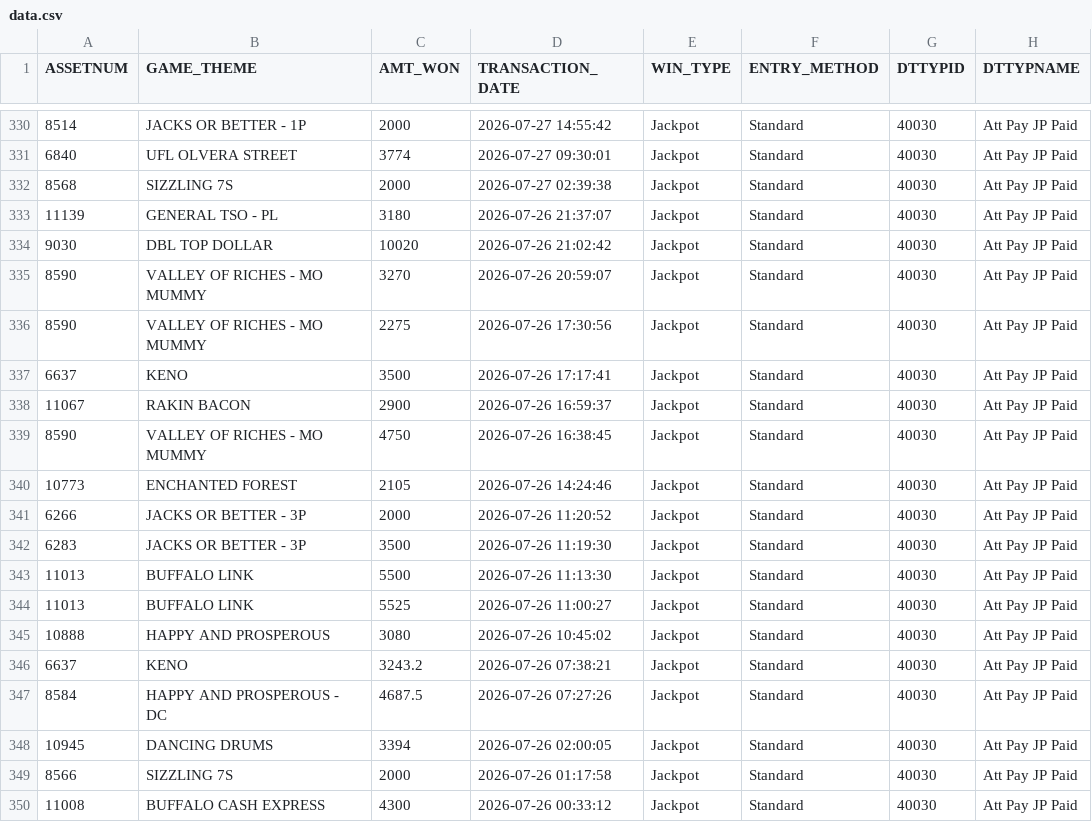
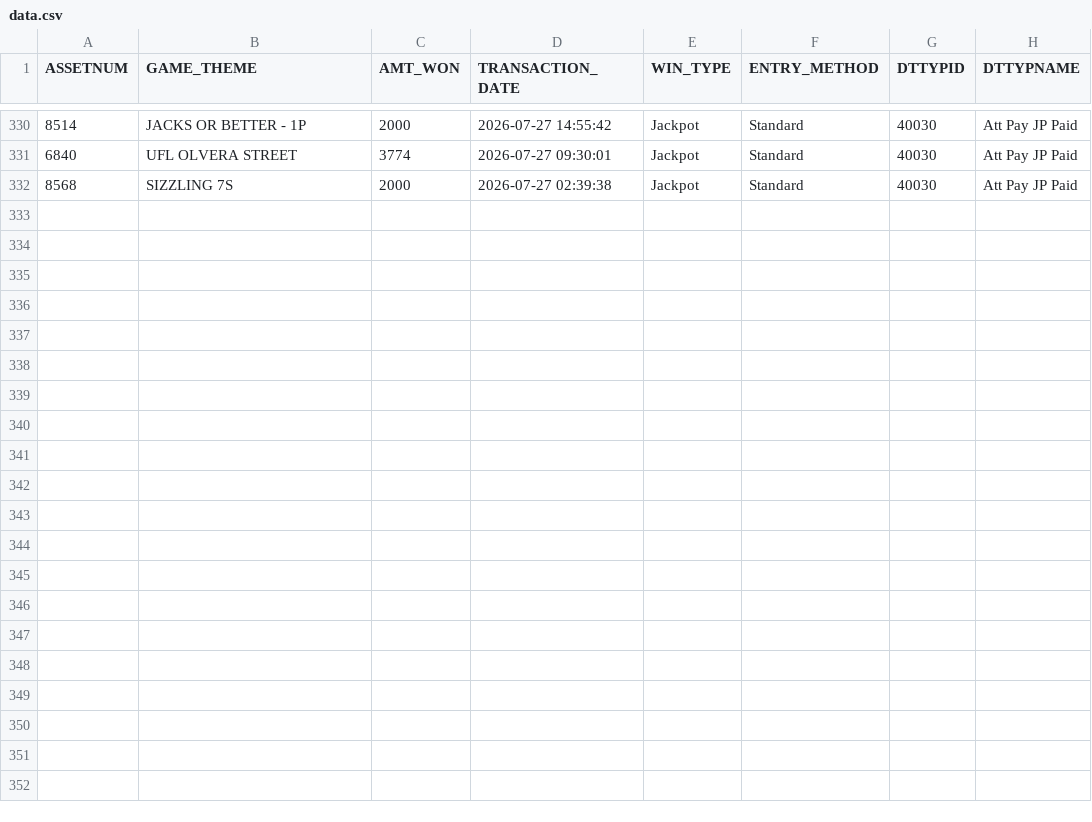
Before and after one commit to Winnercircle1/jackpot-board, a CSV file: data.csv, drawn as a sheet; only a part is shown, gaps mark what is left out; the diff names each change by its address in the sheet, - before the commit and + after, or states it on an @@ line.

Commit message:
Update jackpot data 2026-08-26T05:51:56.459Z

```diff
--- a/data.csv
+++ b/data.csv
-row 333: 11139 | GENERAL TSO - PL | 3180 | 2026-07-26 21:37:07 | Jackpot | Standard | 40030 | Att Pay JP Paid
-row 334: 9030 | DBL TOP DOLLAR | 10020 | 2026-07-26 21:02:42 | Jackpot | Standard | 40030 | Att Pay JP Paid
-row 335: 8590 | VALLEY OF RICHES - MO MUMMY | 3270 | 2026-07-26 20:59:07 | Jackpot | Standard | 40030 | Att Pay JP Paid
-row 336: 8590 | VALLEY OF RICHES - MO MUMMY | 2275 | 2026-07-26 17:30:56 | Jackpot | Standard | 40030 | Att Pay JP Paid
-row 337: 6637 | KENO | 3500 | 2026-07-26 17:17:41 | Jackpot | Standard | 40030 | Att Pay JP Paid
-row 338: 11067 | RAKIN BACON | 2900 | 2026-07-26 16:59:37 | Jackpot | Standard | 40030 | Att Pay JP Paid
-row 339: 8590 | VALLEY OF RICHES - MO MUMMY | 4750 | 2026-07-26 16:38:45 | Jackpot | Standard | 40030 | Att Pay JP Paid
-row 340: 10773 | ENCHANTED FOREST | 2105 | 2026-07-26 14:24:46 | Jackpot | Standard | 40030 | Att Pay JP Paid
-row 341: 6266 | JACKS OR BETTER - 3P | 2000 | 2026-07-26 11:20:52 | Jackpot | Standard | 40030 | Att Pay JP Paid
-row 342: 6283 | JACKS OR BETTER - 3P | 3500 | 2026-07-26 11:19:30 | Jackpot | Standard | 40030 | Att Pay JP Paid
-row 343: 11013 | BUFFALO LINK | 5500 | 2026-07-26 11:13:30 | Jackpot | Standard | 40030 | Att Pay JP Paid
-row 344: 11013 | BUFFALO LINK | 5525 | 2026-07-26 11:00:27 | Jackpot | Standard | 40030 | Att Pay JP Paid
-row 345: 10888 | HAPPY AND PROSPEROUS | 3080 | 2026-07-26 10:45:02 | Jackpot | Standard | 40030 | Att Pay JP Paid
-row 346: 6637 | KENO | 3243.2 | 2026-07-26 07:38:21 | Jackpot | Standard | 40030 | Att Pay JP Paid
-row 347: 8584 | HAPPY AND PROSPEROUS - DC | 4687.5 | 2026-07-26 07:27:26 | Jackpot | Standard | 40030 | Att Pay JP Paid
-row 348: 10945 | DANCING DRUMS | 3394 | 2026-07-26 02:00:05 | Jackpot | Standard | 40030 | Att Pay JP Paid
-row 349: 8566 | SIZZLING 7S | 2000 | 2026-07-26 01:17:58 | Jackpot | Standard | 40030 | Att Pay JP Paid
-row 350: 11008 | BUFFALO CASH EXPRESS | 4300 | 2026-07-26 00:33:12 | Jackpot | Standard | 40030 | Att Pay JP Paid
```
